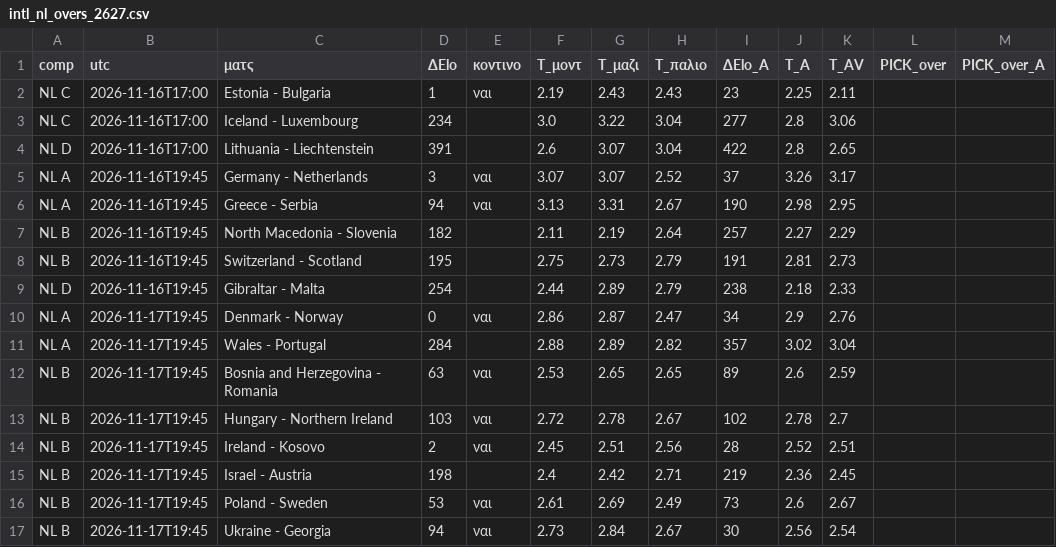
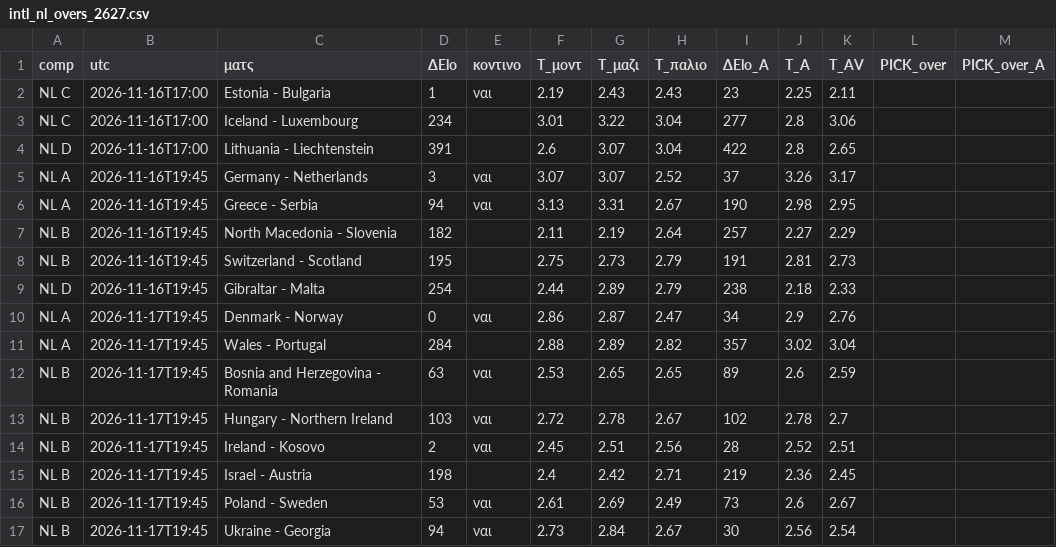
Before and after one commit to stelios1891-afk/xg-dashboard, a CSV file: intl_nl_overs_2627.csv, drawn as a sheet; only a part is shown; the diff names each change by its address in the sheet, - before the commit and + after, or states it on an @@ line.

```diff
--- a/intl_nl_overs_2627.csv
+++ b/intl_nl_overs_2627.csv
-F3 (T_μοντ): 3.0
+F3 (T_μοντ): 3.01
```
Also changed, not shown: intl_preds_H.csv, intl_preds_anchor.csv, 13 other files.
